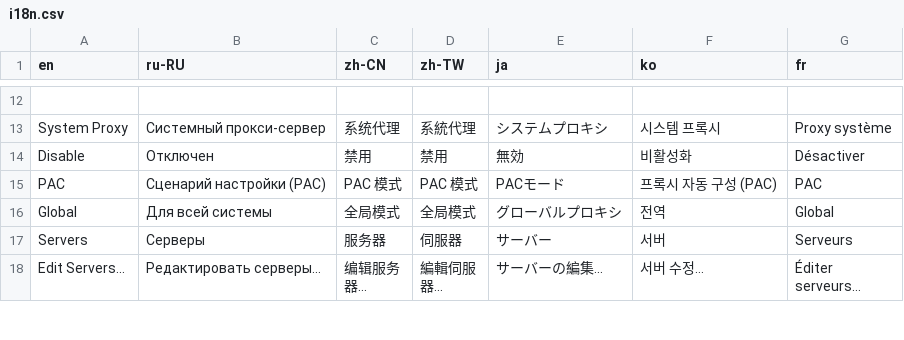
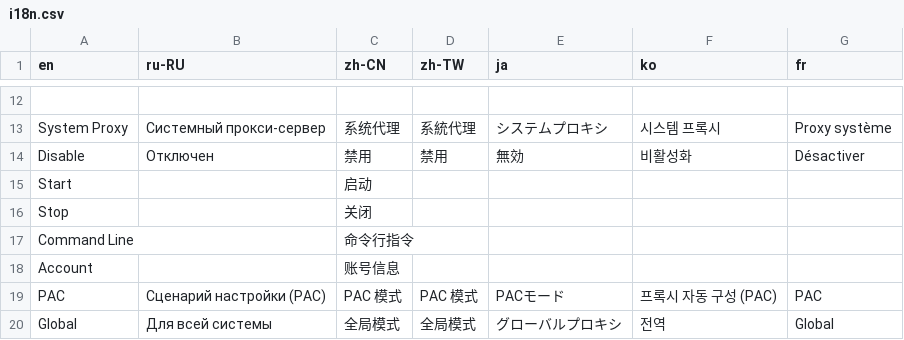
Before and after one commit to lightStarShip/tbd-win, a CSV file: tbd-csharp/Data/i18n.csv, drawn as a sheet; only a part is shown, gaps mark what is left out; the shorter side is filled out with more unchanged rows.

```diff
--- a/tbd-csharp/Data/i18n.csv
+++ b/tbd-csharp/Data/i18n.csv
@@ -14,2 +14,6 @@ System Proxy,Системный прокси-сервер,系统代理,系統代
 Disable,Отключен,禁用,禁用,無効,비활성화,Désactiver
+Start,,启动,,,,
+Stop,,关闭,,,,
+Command Line,,命令行指令,,,,
+Account,,账号信息,,,,
 PAC,Сценарий настройки (PAC),PAC 模式,PAC 模式,PACモード,프록시 자동 구성 (PAC),PAC
```
Also changed, not shown: 13 other files.
